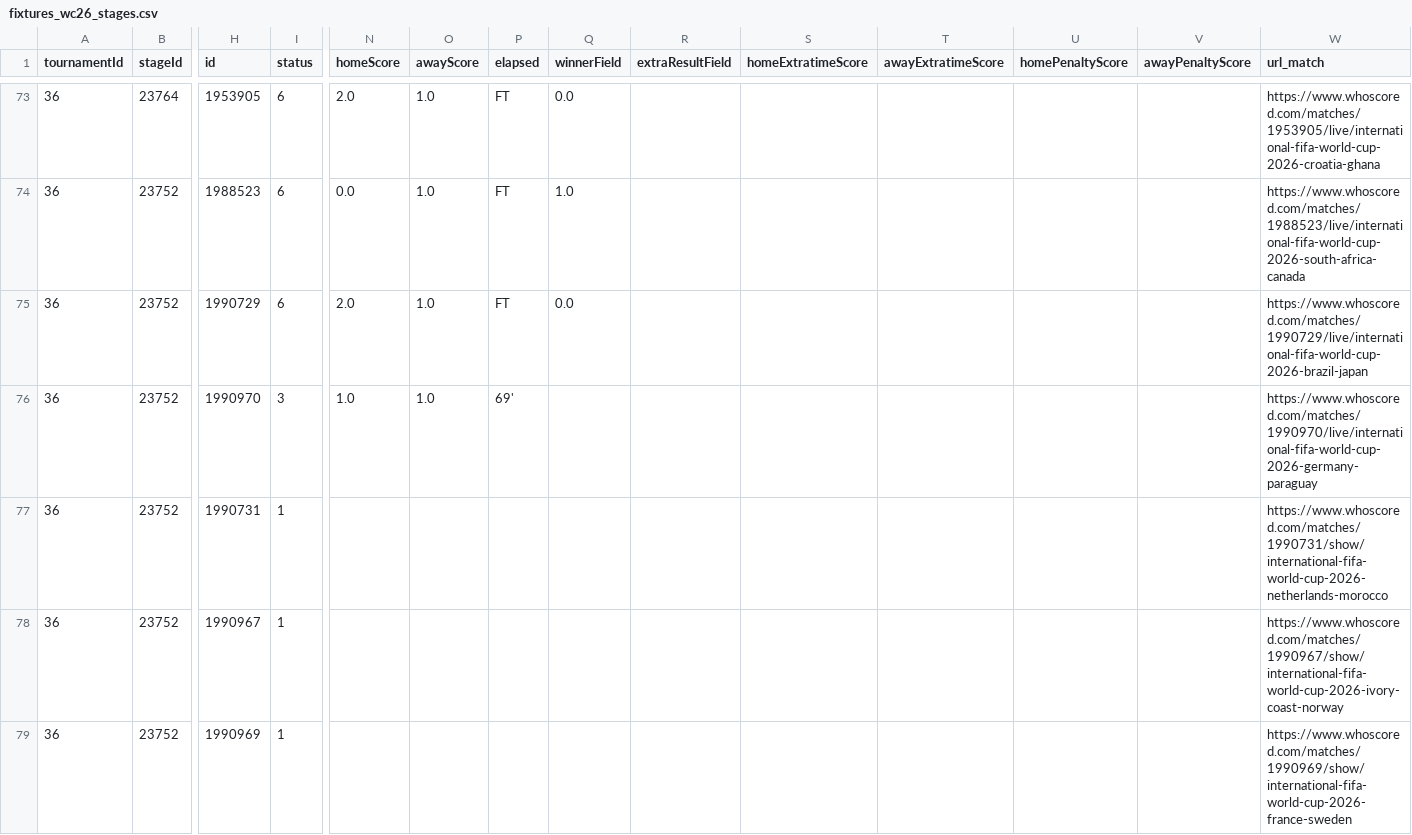
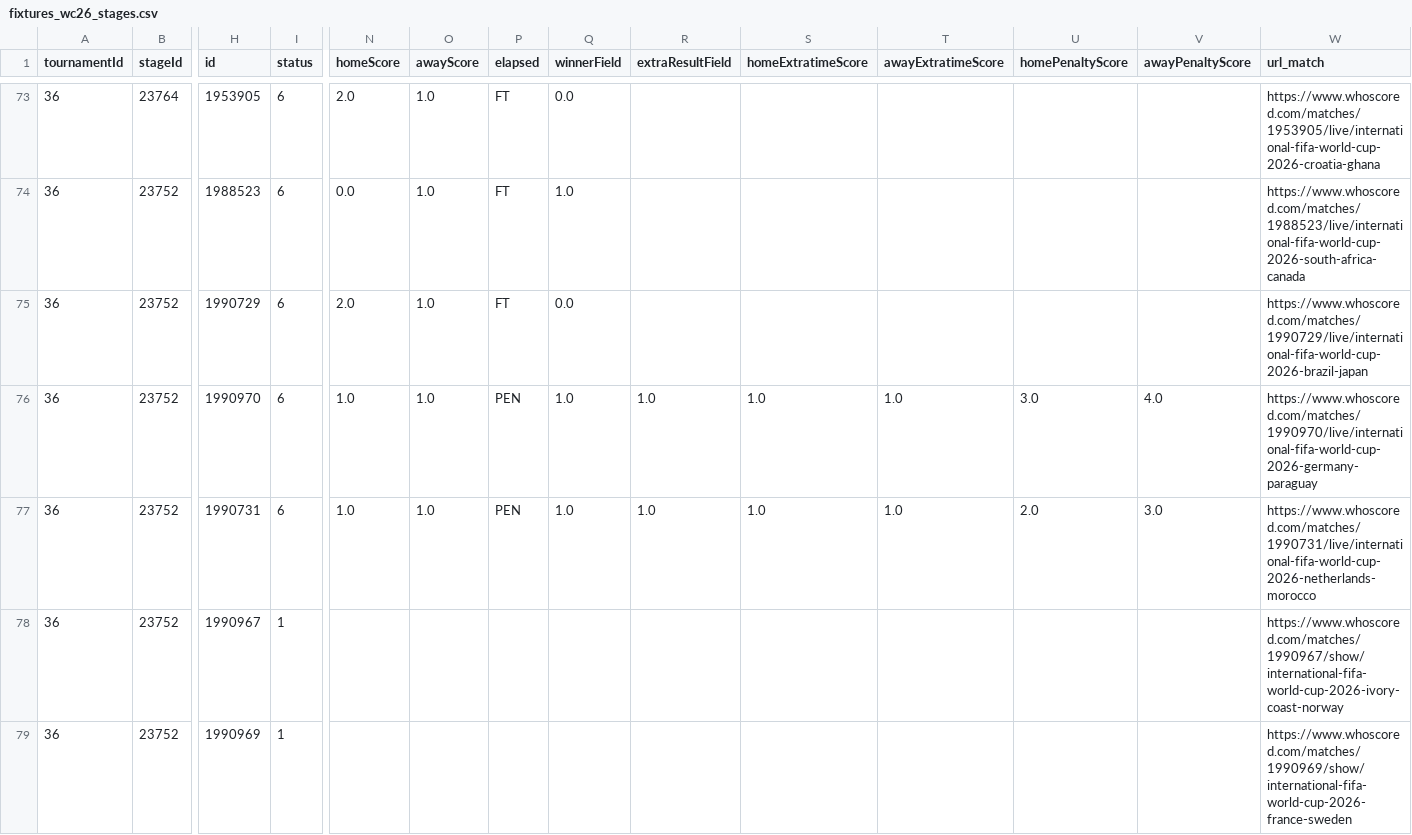
Before and after one commit to CescBlanco/world_cup_26_dashboard, a CSV file: worldcup26/data/fixtures_wc26_stages.csv, drawn as a sheet; only a part is shown, gaps mark what is left out; the diff names each change by its address in the sheet, - before the commit and + after, or states it on an @@ line.

Commit message:
fix and feat: change functions key events and upload data fixtures and players + jsons matches Alemania and Netherlands

```diff
--- a/worldcup26/data/fixtures_wc26_stages.csv
+++ b/worldcup26/data/fixtures_wc26_stages.csv
-I76 (status): 3
+I76 (status): 6
-P76 (elapsed): 69'
+P76 (elapsed): PEN
-Q76:Q77 (winnerField): (empty)
+Q76:Q77 (winnerField): 1.0
-R76:R77 (extraResultField): (empty)
+R76:R77 (extraResultField): 1.0
-S76:S77 (homeExtratimeScore): (empty)
+S76:S77 (homeExtratimeScore): 1.0
-T76:T77 (awayExtratimeScore): (empty)
+T76:T77 (awayExtratimeScore): 1.0
-U76 (homePenaltyScore): (empty)
+U76 (homePenaltyScore): 3.0
-V76 (awayPenaltyScore): (empty)
+V76 (awayPenaltyScore): 4.0
-I77 (status): 1
+I77 (status): 6
-N77 (homeScore): (empty)
+N77 (homeScore): 1.0
-O77 (awayScore): (empty)
+O77 (awayScore): 1.0
-P77 (elapsed): (empty)
+P77 (elapsed): PEN
-U77 (homePenaltyScore): (empty)
+U77 (homePenaltyScore): 2.0
-V77 (awayPenaltyScore): (empty)
+V77 (awayPenaltyScore): 3.0
-W77 (url_match): https://www.whoscored.com/matches/1990731/show/international-fifa-world-cup-2026-netherlands-morocco
+W77 (url_match): https://www.whoscored.com/matches/1990731/live/international-fifa-world-cup-2026-netherlands-morocco
```
Also changed, not shown: 7 other files.
